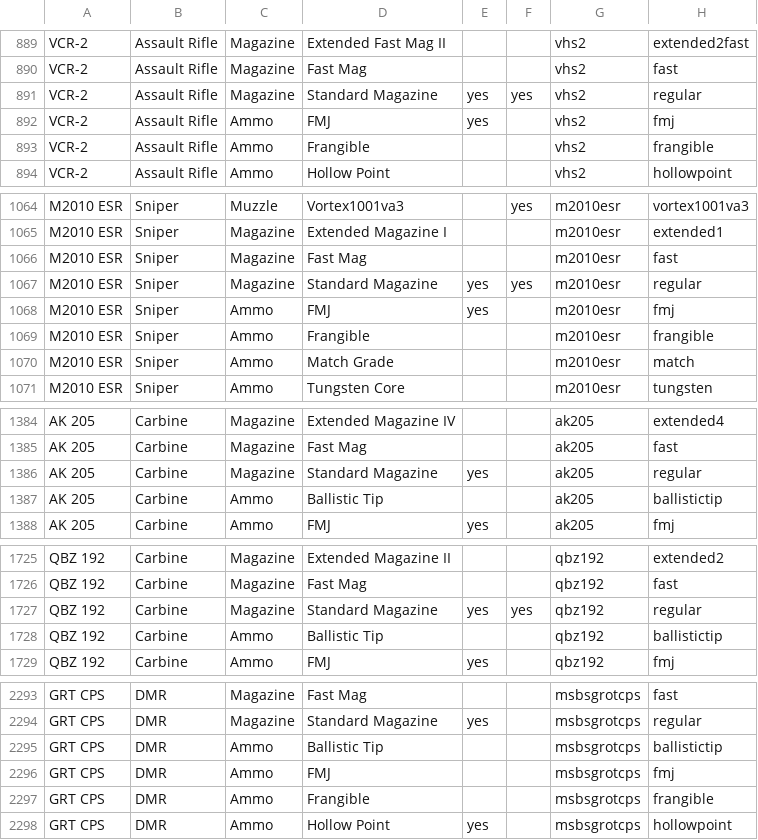
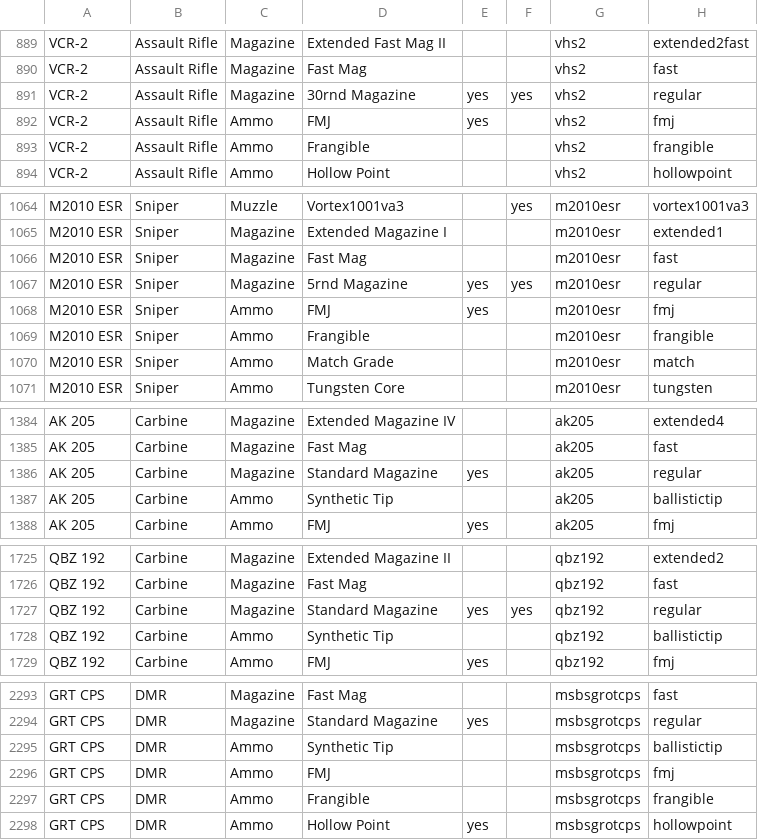
Before and after one commit to TabbedScamper/BF6_Weapon_Previewer, a CSV file: data/compatibility.csv, drawn as a sheet; only a part is shown, gaps mark what is left out; the diff covers the shown part only.

```diff
--- a/data/compatibility.csv
+++ b/data/compatibility.csv
@@ -890,3 +890,3 @@ VCR-2,Assault Rifle,Magazine,Extended Fast Mag II,,,vhs2,extended2fast
 VCR-2,Assault Rifle,Magazine,Fast Mag,,,vhs2,fast
-VCR-2,Assault Rifle,Magazine,Standard Magazine,yes,yes,vhs2,regular
+VCR-2,Assault Rifle,Magazine,30rnd Magazine,yes,yes,vhs2,regular
 VCR-2,Assault Rifle,Ammo,FMJ,yes,,vhs2,fmj
@@ -1066,3 +1066,3 @@ M2010 ESR,Sniper,Magazine,Extended Magazine I,,,m2010esr,extended1
 M2010 ESR,Sniper,Magazine,Fast Mag,,,m2010esr,fast
-M2010 ESR,Sniper,Magazine,Standard Magazine,yes,yes,m2010esr,regular
+M2010 ESR,Sniper,Magazine,5rnd Magazine,yes,yes,m2010esr,regular
 M2010 ESR,Sniper,Ammo,FMJ,yes,,m2010esr,fmj
@@ -1386,3 +1386,3 @@ AK 205,Carbine,Magazine,Fast Mag,,,ak205,fast
 AK 205,Carbine,Magazine,Standard Magazine,yes,,ak205,regular
-AK 205,Carbine,Ammo,Ballistic Tip,,,ak205,ballistictip
+AK 205,Carbine,Ammo,Synthetic Tip,,,ak205,ballistictip
 AK 205,Carbine,Ammo,FMJ,yes,,ak205,fmj
@@ -1727,3 +1727,3 @@ QBZ 192,Carbine,Magazine,Fast Mag,,,qbz192,fast
 QBZ 192,Carbine,Magazine,Standard Magazine,yes,yes,qbz192,regular
-QBZ 192,Carbine,Ammo,Ballistic Tip,,,qbz192,ballistictip
+QBZ 192,Carbine,Ammo,Synthetic Tip,,,qbz192,ballistictip
 QBZ 192,Carbine,Ammo,FMJ,yes,,qbz192,fmj
@@ -2294,3 +2294,3 @@ GRT CPS,DMR,Magazine,Fast Mag,,,msbsgrotcps,fast
 GRT CPS,DMR,Magazine,Standard Magazine,yes,,msbsgrotcps,regular
-GRT CPS,DMR,Ammo,Ballistic Tip,,,msbsgrotcps,ballistictip
+GRT CPS,DMR,Ammo,Synthetic Tip,,,msbsgrotcps,ballistictip
 GRT CPS,DMR,Ammo,FMJ,,,msbsgrotcps,fmj
```
Also changed, not shown: 36 edited cells elsewhere in this file, 38 other files.
